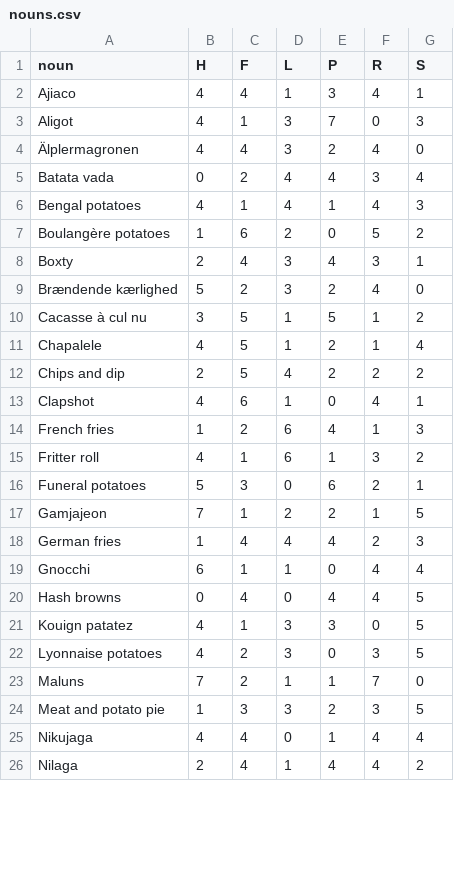
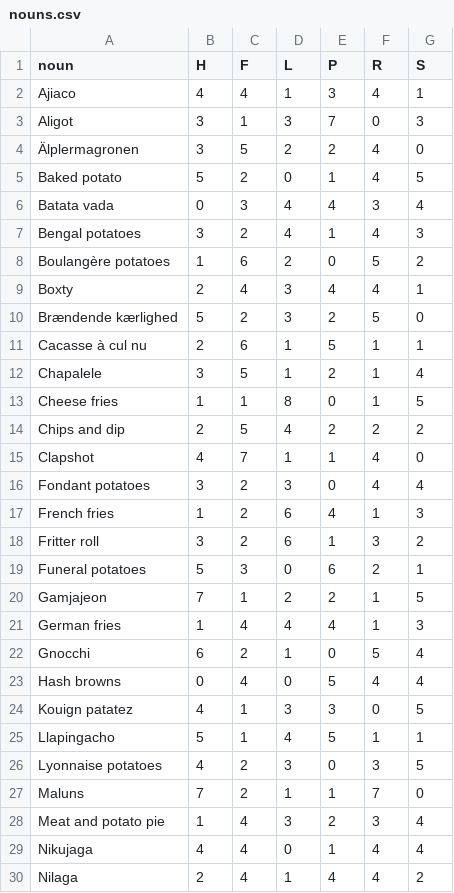
Before and after one commit to snarles/misc, a CSV file: spuds/nouns.csv, drawn as a sheet; only a part is shown; the diff covers the shown part only.

Commit message:
more dishes

```diff
--- a/spuds/nouns.csv
+++ b/spuds/nouns.csv
@@ -2,24 +2,28 @@ noun,H,F,L,P,R,S
 Ajiaco,4,4,1,3,4,1
-Aligot,4,1,3,7,0,3
-Älplermagronen,4,4,3,2,4,0
-Batata vada,0,2,4,4,3,4
-Bengal potatoes,4,1,4,1,4,3
+Aligot,3,1,3,7,0,3
+Älplermagronen,3,5,2,2,4,0
+Baked potato,5,2,0,1,4,5
+Batata vada,0,3,4,4,3,4
+Bengal potatoes,3,2,4,1,4,3
 Boulangère potatoes,1,6,2,0,5,2
-Boxty,2,4,3,4,3,1
-Brændende kærlighed,5,2,3,2,4,0
-Cacasse à cul nu,3,5,1,5,1,2
-Chapalele,4,5,1,2,1,4
+Boxty,2,4,3,4,4,1
+Brændende kærlighed,5,2,3,2,5,0
+Cacasse à cul nu,2,6,1,5,1,1
+Chapalele,3,5,1,2,1,4
+Cheese fries,1,1,8,0,1,5
 Chips and dip,2,5,4,2,2,2
-Clapshot,4,6,1,0,4,1
+Clapshot,4,7,1,1,4,0
+Fondant potatoes,3,2,3,0,4,4
 French fries,1,2,6,4,1,3
-Fritter roll,4,1,6,1,3,2
+Fritter roll,3,2,6,1,3,2
 Funeral potatoes,5,3,0,6,2,1
 Gamjajeon,7,1,2,2,1,5
-German fries,1,4,4,4,2,3
-Gnocchi,6,1,1,0,4,4
-Hash browns,0,4,0,4,4,5
+German fries,1,4,4,4,1,3
+Gnocchi,6,2,1,0,5,4
+Hash browns,0,4,0,5,4,4
 Kouign patatez,4,1,3,3,0,5
+Llapingacho,5,1,4,5,1,1
 Lyonnaise potatoes,4,2,3,0,3,5
 Maluns,7,2,1,1,7,0
-Meat and potato pie,1,3,3,2,3,5
+Meat and potato pie,1,4,3,2,3,4
 Nikujaga,4,4,0,1,4,4
```
Also changed, not shown: 5 added rows and 14 edited cells elsewhere in this file.
